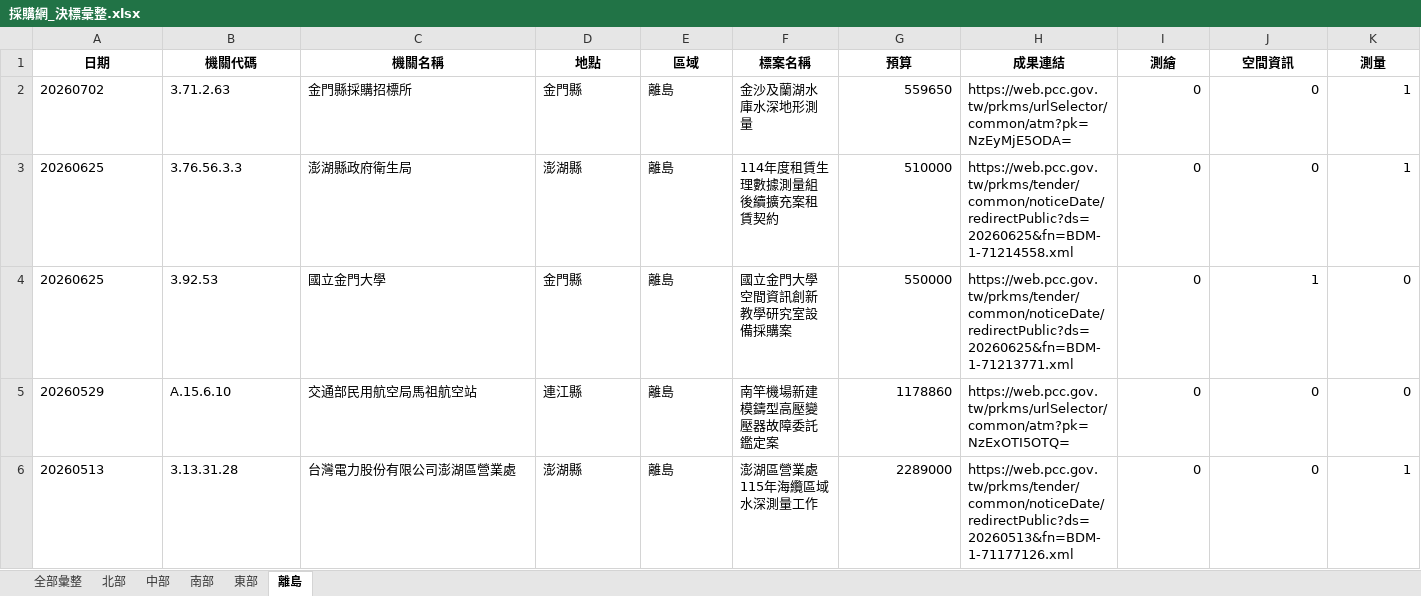
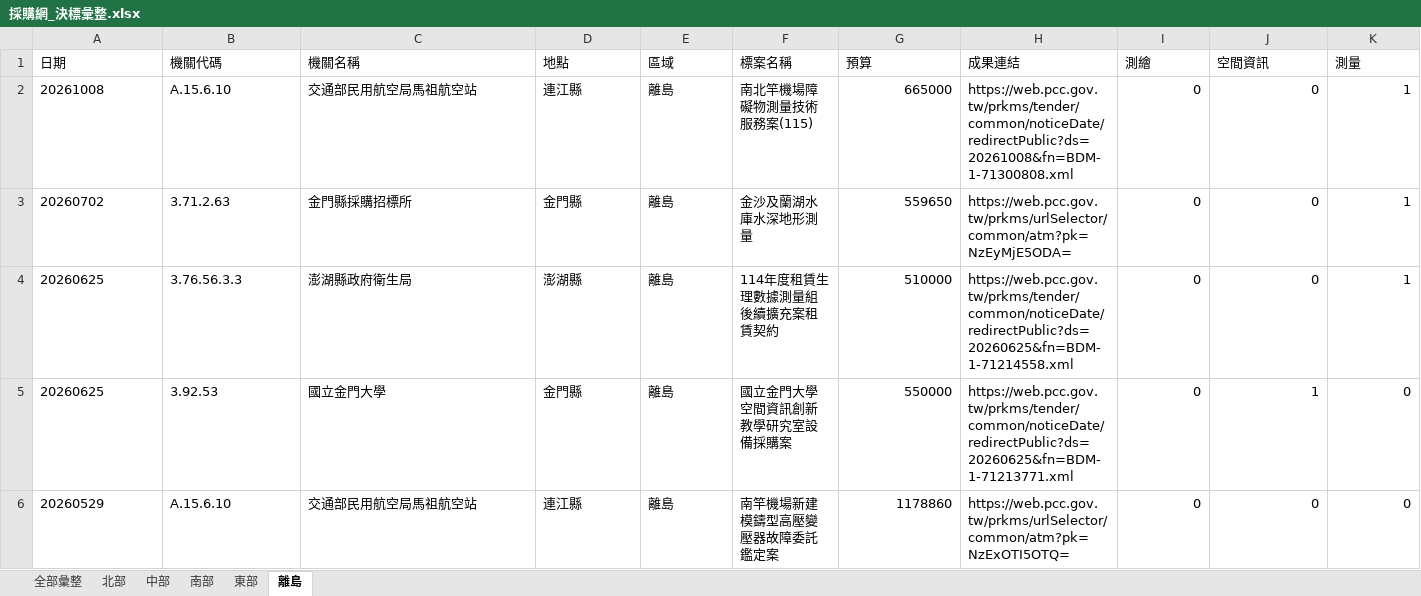
Before and after one commit to JAAAE/daily_bid, an Excel workbook: data/採購網_決標彙整.xlsx, sheet 離島, drawn as a sheet; only a part is shown; the shorter side is filled out with more unchanged rows; values as stored, in another font and other column widths than the file's, no borders; rows hold the shown columns only; the diff covers the shown part only; the diff names each change by its address in the sheet, - before the commit and + after, or states it on an @@ line.

```diff
--- a/data/採購網_決標彙整.xlsx (sheet 離島)
+++ b/data/採購網_決標彙整.xlsx (sheet 離島)
@@ A1:K1 bold: on → off, alignment: center → left @@
+row 2: 20261008 | A.15.6.10 | 交通部民用航空局馬祖航空站 | 連江縣 | 離島 | 南北竿機場障礙物測量技術服務案(115) | 665000 | https://web.pcc.gov.tw/prkms/tender/common/noticeDate/redirectPublic?ds=20261008&fn=BDM-1-71300808.xml | 0 | 0 | 1
```
Also changed, not shown: cell formats elsewhere in this sheet, sheet 全部彙整, sheet 北部, sheet 南部, sheet 中部, sheet 東部.
